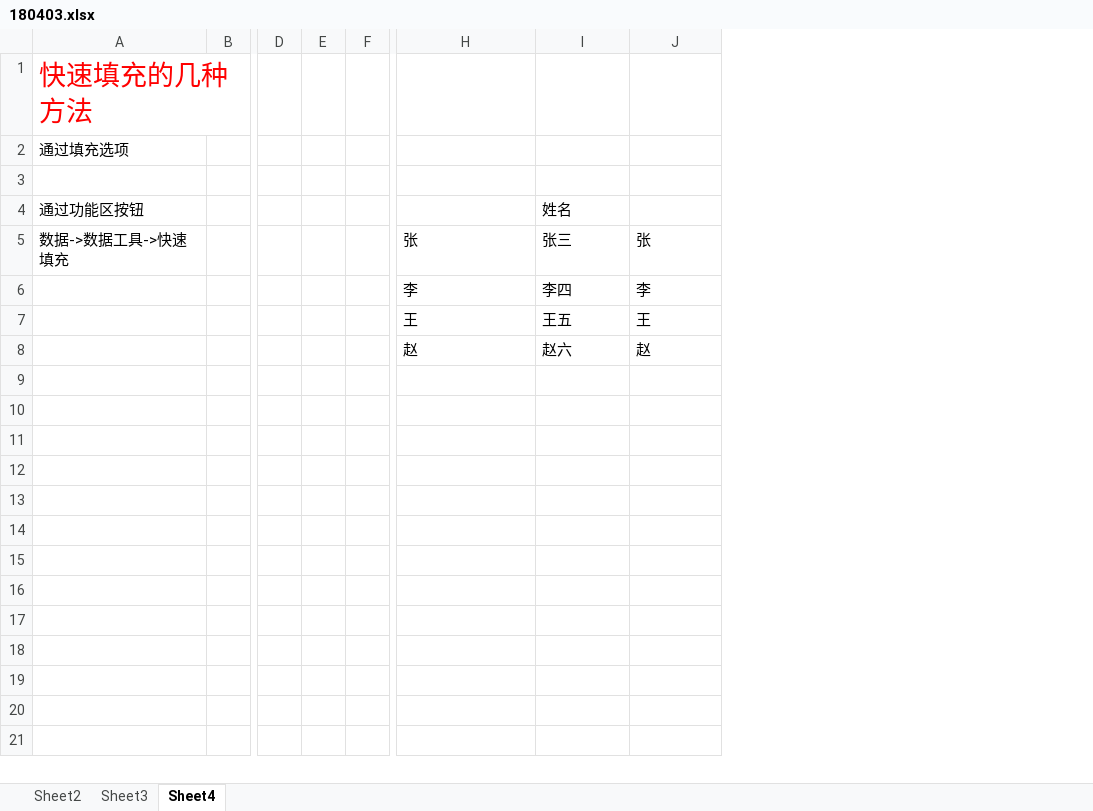
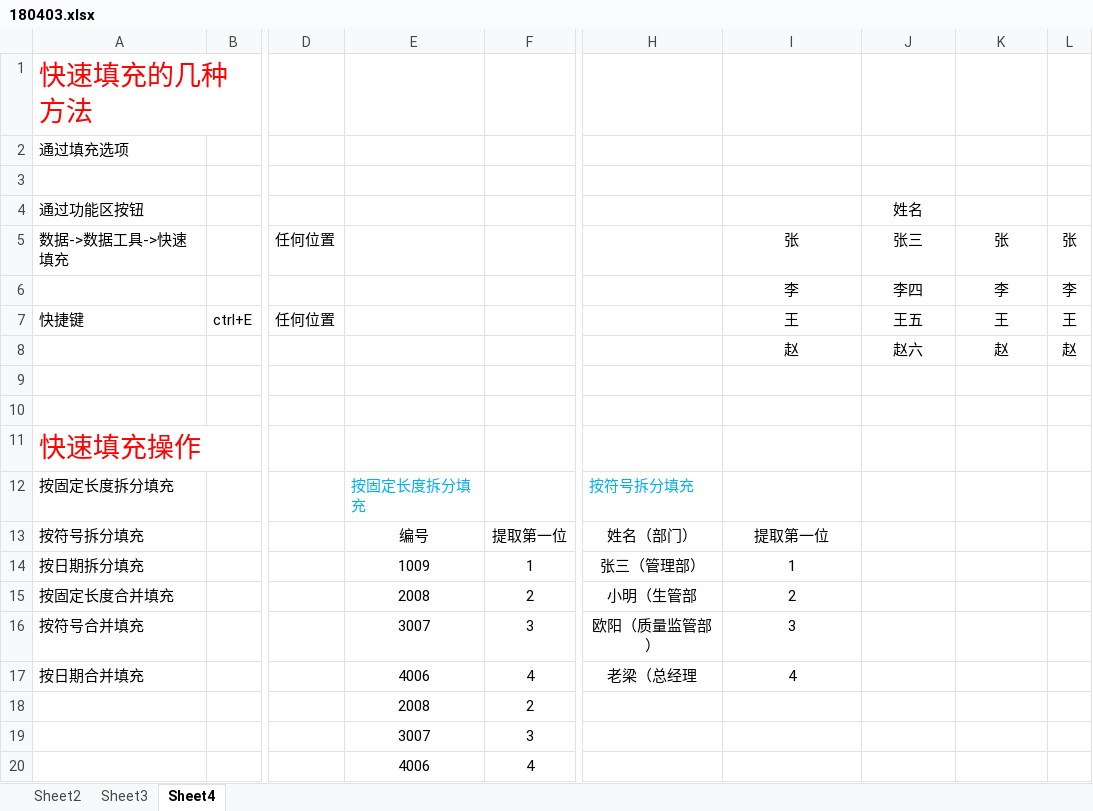
Before and after one commit to ziyinuo/NewDocument, an Excel workbook: MyExcelDocument/180403.xlsx, sheet Sheet4, drawn as a sheet; only a part is shown, gaps mark what is left out; values as stored, in another font and other column widths than the file's, no borders; removed rows and columns are numbered as before the commit, all else as after; rows hold the shown columns only; the diff names each change by its address in the sheet, - before the commit and + after, or states it on an @@ line.

Commit message:
update

```diff
--- a/MyExcelDocument/180403.xlsx (sheet Sheet4)
+++ b/MyExcelDocument/180403.xlsx (sheet Sheet4)
-column B, empty
+column B, row 7: ctrl+E
-column D, empty
-column E, empty
-column F, empty
+column D, rows 5-7: 任何位置 |  | 任何位置
+column E, empty
+column F, empty
+column H, empty
+column L, rows 5-8: 张 | 李 | 王 | 赵
-J4 alignment: left
+J4 alignment: center
-I5:K8 alignment: left
+I5:K8 alignment: center
-A7: (empty)
+A7: 快捷键
+row 9: (empty)
+row 10: (empty)
+row 11: 快速填充操作
+row 12: 按固定长度拆分填充 |  |  | 按固定长度拆分填充 |  | 按符号拆分填充
+row 13: 按符号拆分填充 |  |  | 编号 | 提取第一位 | 姓名（部门） | 提取第一位
+row 14: 按日期拆分填充 |  |  | 1009 | 1 | 张三（管理部） | 1
+row 15: 按固定长度合并填充 |  |  | 2008 | 2 | 小明（生管部 | 2
+row 16: 按符号合并填充 |  |  | 3007 | 3 | 欧阳（质量监管部） | 3
+row 17: 按日期合并填充 |  |  | 4006 | 4 | 老梁（总经理 | 4
+row 18:  |  |  | 2008 | 2
+row 19:  |  |  | 3007 | 3
+row 20:  |  |  | 4006 | 4
```
